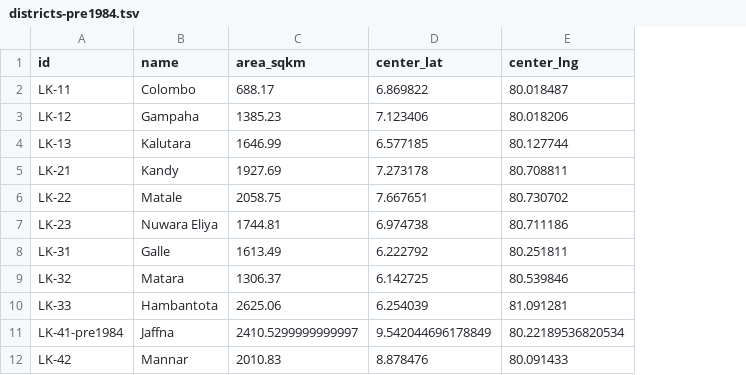
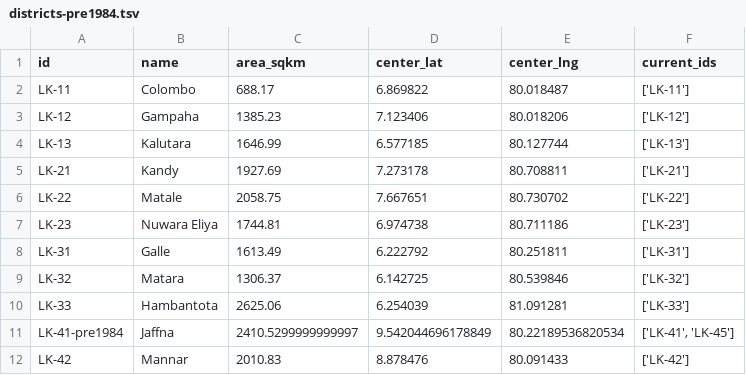
Before and after one commit to nuuuwan/lk_admin_regions, a TSV file: data/ents/history/districts-pre1984.tsv, drawn as a sheet; only a part is shown; the diff names each change by its address in the sheet, - before the commit and + after, or states it on an @@ line.

Commit message:
Enhance district data structure to include current IDs
- Updated JSON and TSV files for historical districts (pre-1961, pre-1978, pre-1984) to include a new field `current_ids`, which lists the current identifiers associated with each district.
- Modified the `DistrictHistory` class to handle the new `current_ids` field, ensuring that it merges current IDs correctly when combining district data.

```diff
--- a/data/ents/history/districts-pre1984.tsv
+++ b/data/ents/history/districts-pre1984.tsv
+column F (current_ids), rows 2-12: ['LK-11'] | ['LK-12'] | ['LK-13'] | ['LK-21'] | ['LK-22'] | ['LK-23'] | ['LK-31'] | ['LK-32'] | ['LK-33'] | ['LK-41', 'LK-45'] | ['LK-42']
```
Also changed, not shown: data/ents/history/districts-pre1959.tsv, data/ents/history/districts-pre1961.tsv, 6 other files.
